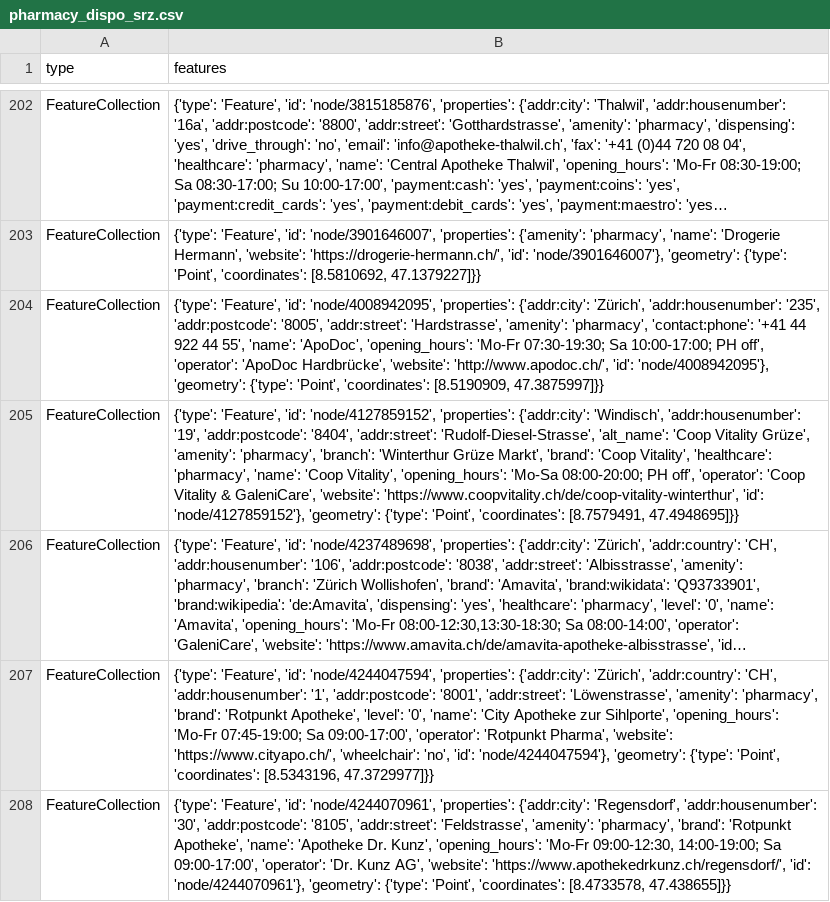
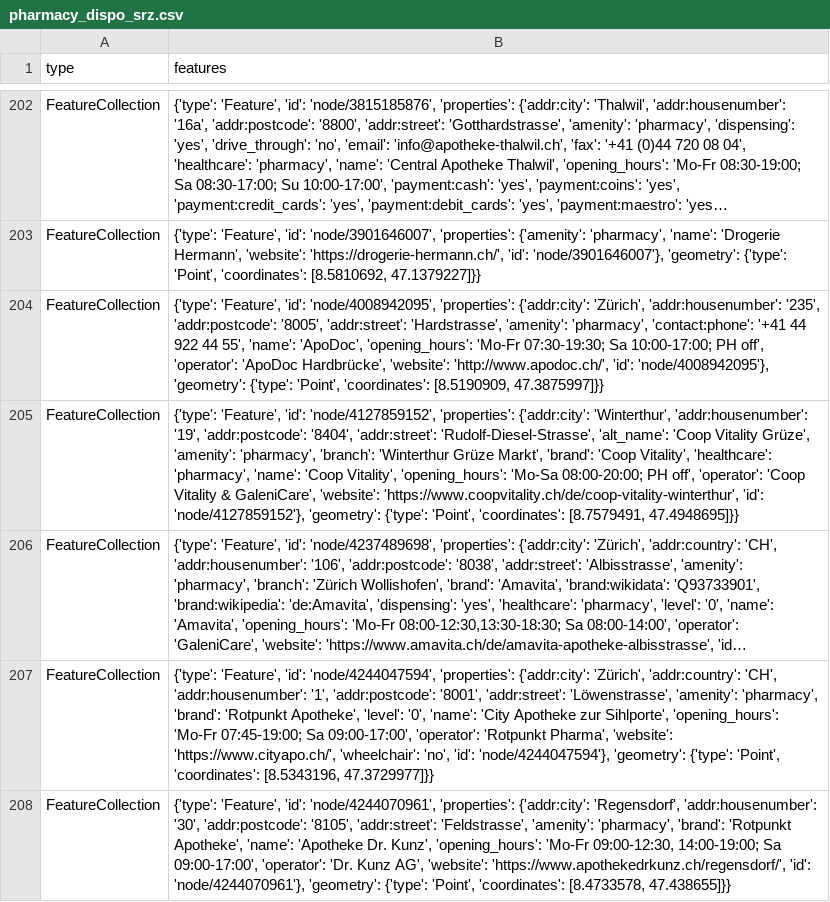
Before and after one commit to chnuessli/elz-data, a CSV file: data/csv/pharmacy/pharmacy_dispo_srz.csv, drawn as a sheet; only a part is shown, gaps mark what is left out; long unchanged cells end in …; the diff names each change by its address in the sheet, - before the commit and + after, or states it on an @@ line.

```diff
--- a/data/csv/pharmacy/pharmacy_dispo_srz.csv
+++ b/data/csv/pharmacy/pharmacy_dispo_srz.csv
-B205 (features): …'properties': {'addr:city': 'Windisch', 'addr:housenumber': '19',…
+B205 (features): …'properties': {'addr:city': 'Winterthur', 'addr:housenumber': '19',…
```
Also changed, not shown: data/csv/access/gates/gates_dispo_srz.csv, data/csv/access/gates/gates_kt_zh.csv, 3 other files.
